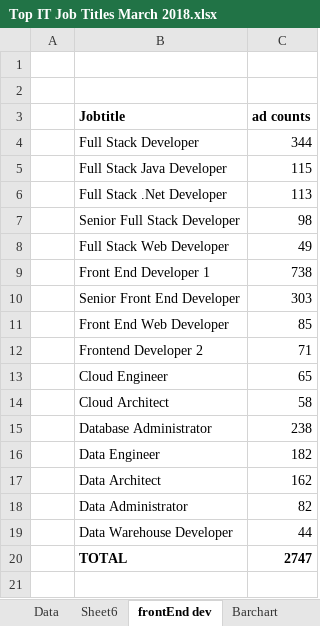
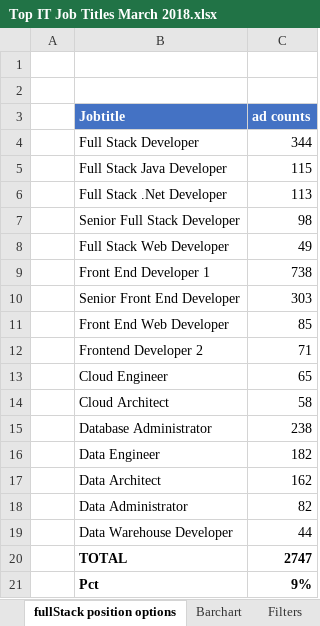
Before and after one commit to ittgroup14/assignment2, an Excel workbook: Top IT Job Titles March 2018.xlsx, sheet fullStack position options, drawn as a sheet; values as stored, in another font and other column widths than the file's, no borders; the diff names each change by its address in the sheet, - before the commit and + after, or states it on an @@ line.

```diff
--- a/Top IT Job Titles March 2018.xlsx (sheet fullStack position options)
+++ b/Top IT Job Titles March 2018.xlsx (sheet fullStack position options)
-sheet tab: frontEnd dev
+sheet tab: fullStack position options
@@ B3:C3 fill: none → #4472C4, text colour: black → #FFFFFF @@
+row 21:  | Pct | 9%
```
Also changed, not shown: sheet Data, sheet unique Values, sheet help desk, other sheet tabs, hidden cells, charts or pictures, 1 other file.
